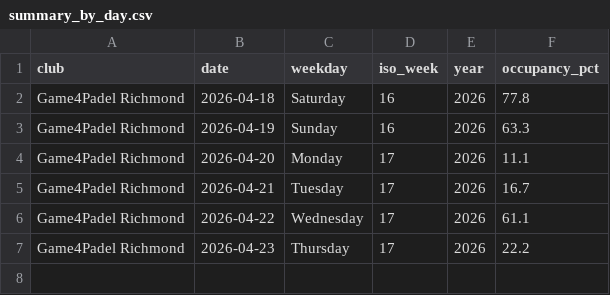
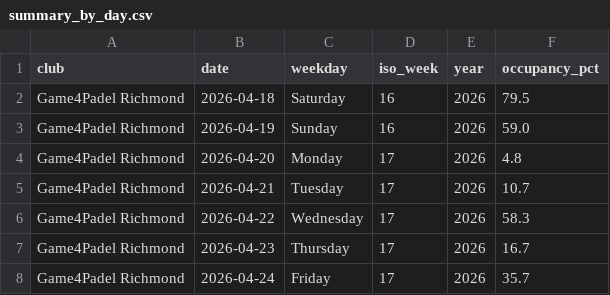
Before and after one commit to sarthakrungta/padel-tracker, a CSV file: analysis/summary_by_day.csv, drawn as a sheet.

```diff
--- a/analysis/summary_by_day.csv
+++ b/analysis/summary_by_day.csv
@@ -1,7 +1,8 @@
 club,date,weekday,iso_week,year,occupancy_pct
-Game4Padel Richmond,2026-04-18,Saturday,16,2026,77.8
-Game4Padel Richmond,2026-04-19,Sunday,16,2026,63.3
-Game4Padel Richmond,2026-04-20,Monday,17,2026,11.1
-Game4Padel Richmond,2026-04-21,Tuesday,17,2026,16.7
-Game4Padel Richmond,2026-04-22,Wednesday,17,2026,61.1
-Game4Padel Richmond,2026-04-23,Thursday,17,2026,22.2
+Game4Padel Richmond,2026-04-18,Saturday,16,2026,79.5
+Game4Padel Richmond,2026-04-19,Sunday,16,2026,59.0
+Game4Padel Richmond,2026-04-20,Monday,17,2026,4.8
+Game4Padel Richmond,2026-04-21,Tuesday,17,2026,10.7
+Game4Padel Richmond,2026-04-22,Wednesday,17,2026,58.3
+Game4Padel Richmond,2026-04-23,Thursday,17,2026,16.7
+Game4Padel Richmond,2026-04-24,Friday,17,2026,35.7
```
Also changed, not shown: analysis/summary_by_hour.csv, analysis/summary_by_weekday.csv, 4 other files.
